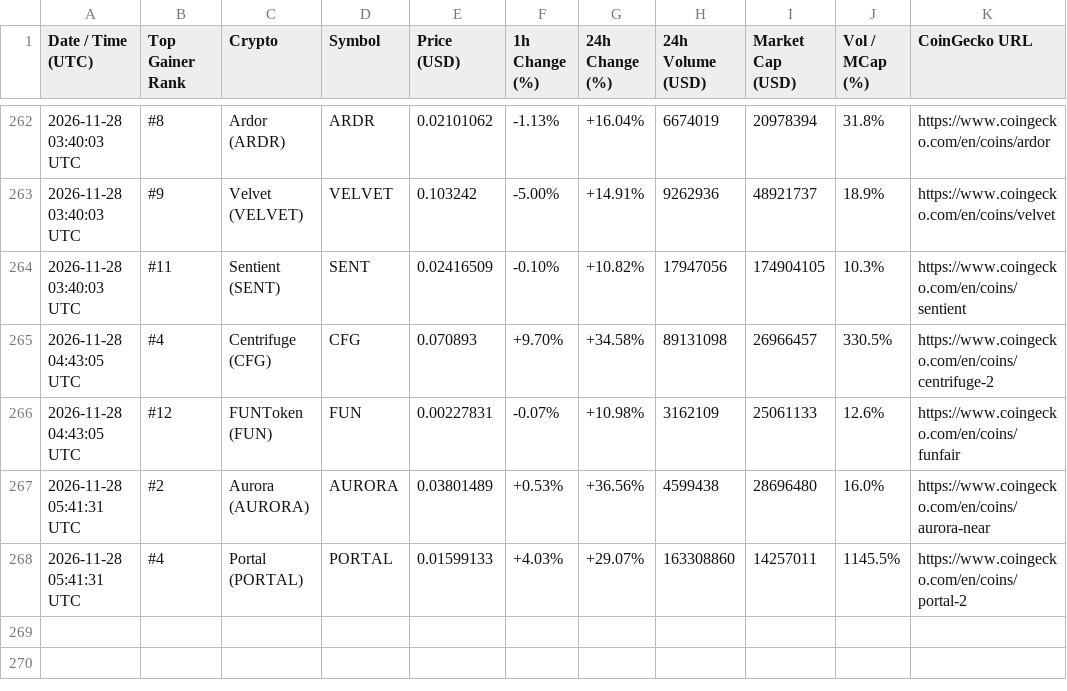
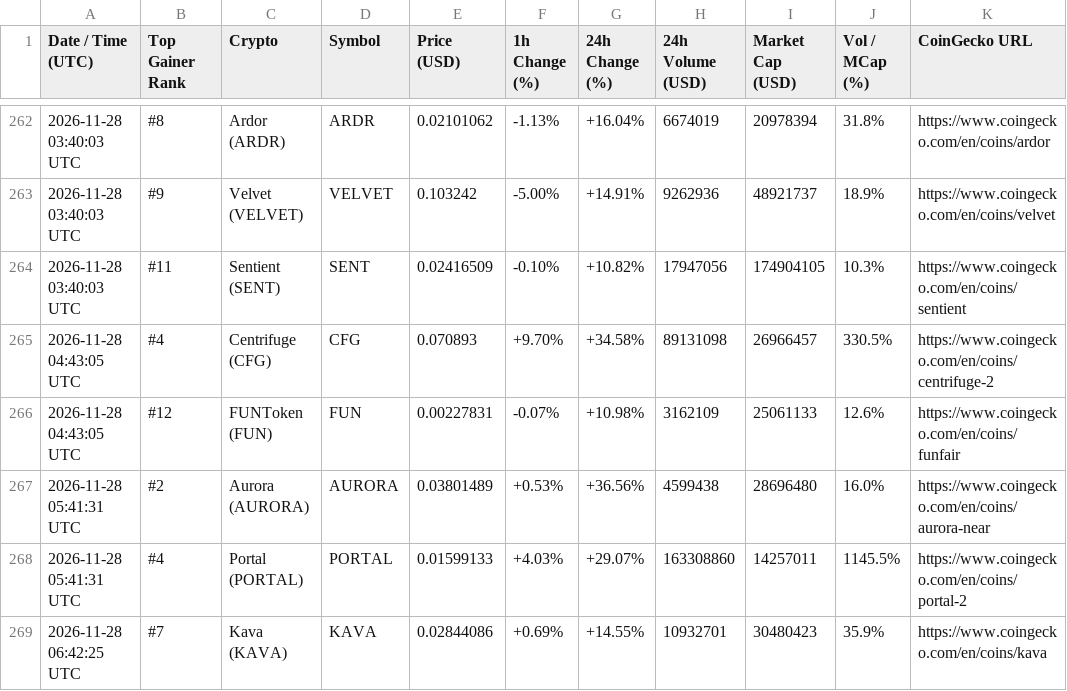
Before and after one commit to adrianmartinhb/coingecko-tracker-, a CSV file: alerts_history.csv, drawn as a sheet; only a part is shown, gaps mark what is left out; the diff names each change by its address in the sheet, - before the commit and + after, or states it on an @@ line.

```diff
--- a/alerts_history.csv
+++ b/alerts_history.csv
+row 269: 2026-11-28 06:42:25 UTC | #7 | Kava (KAVA) | KAVA | 0.02844086 | +0.69% | +14.55% | 10932701 | 30480423 | 35.9% | https://www.coingecko.com/en/coins/kava
```
Also changed, not shown: 1 other file.
